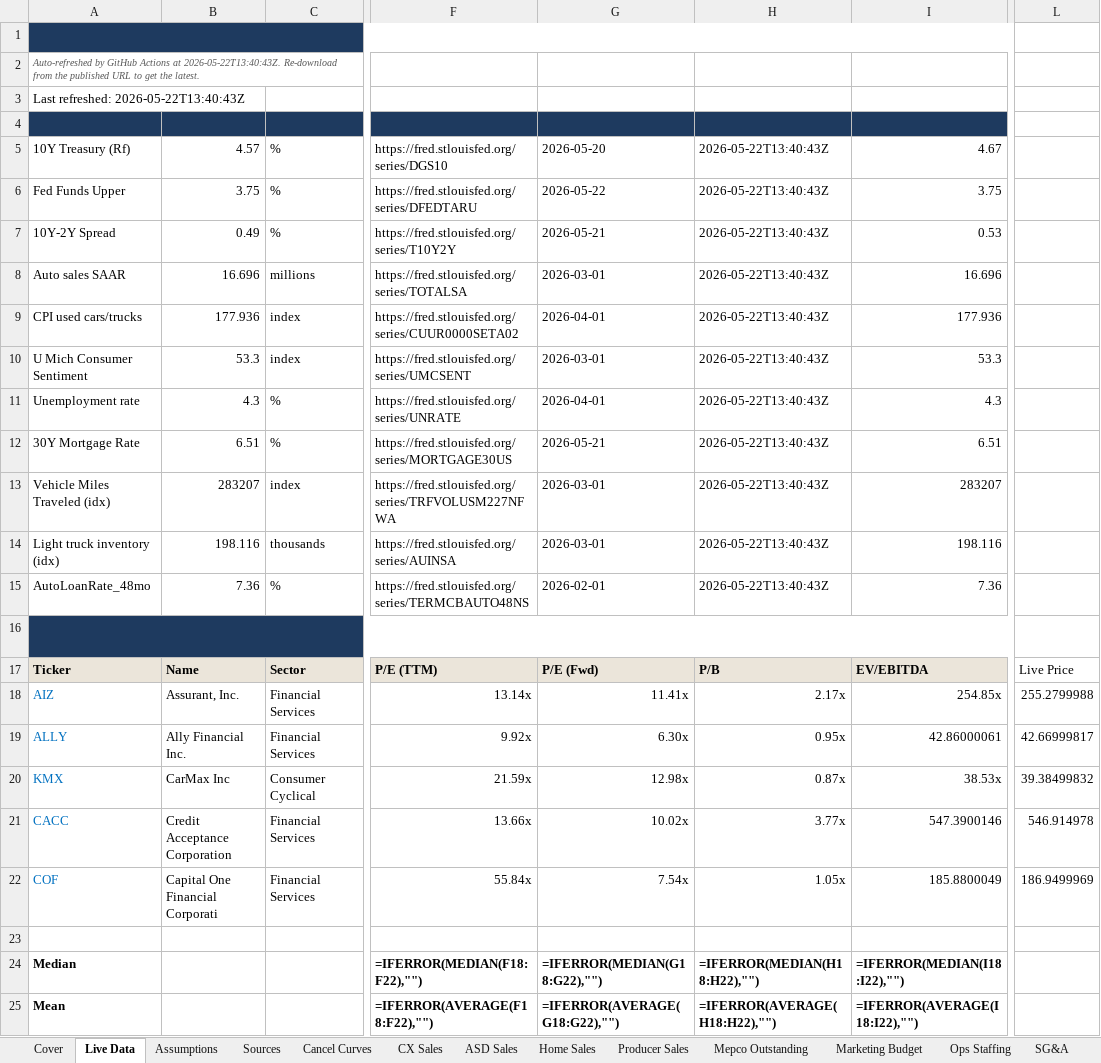
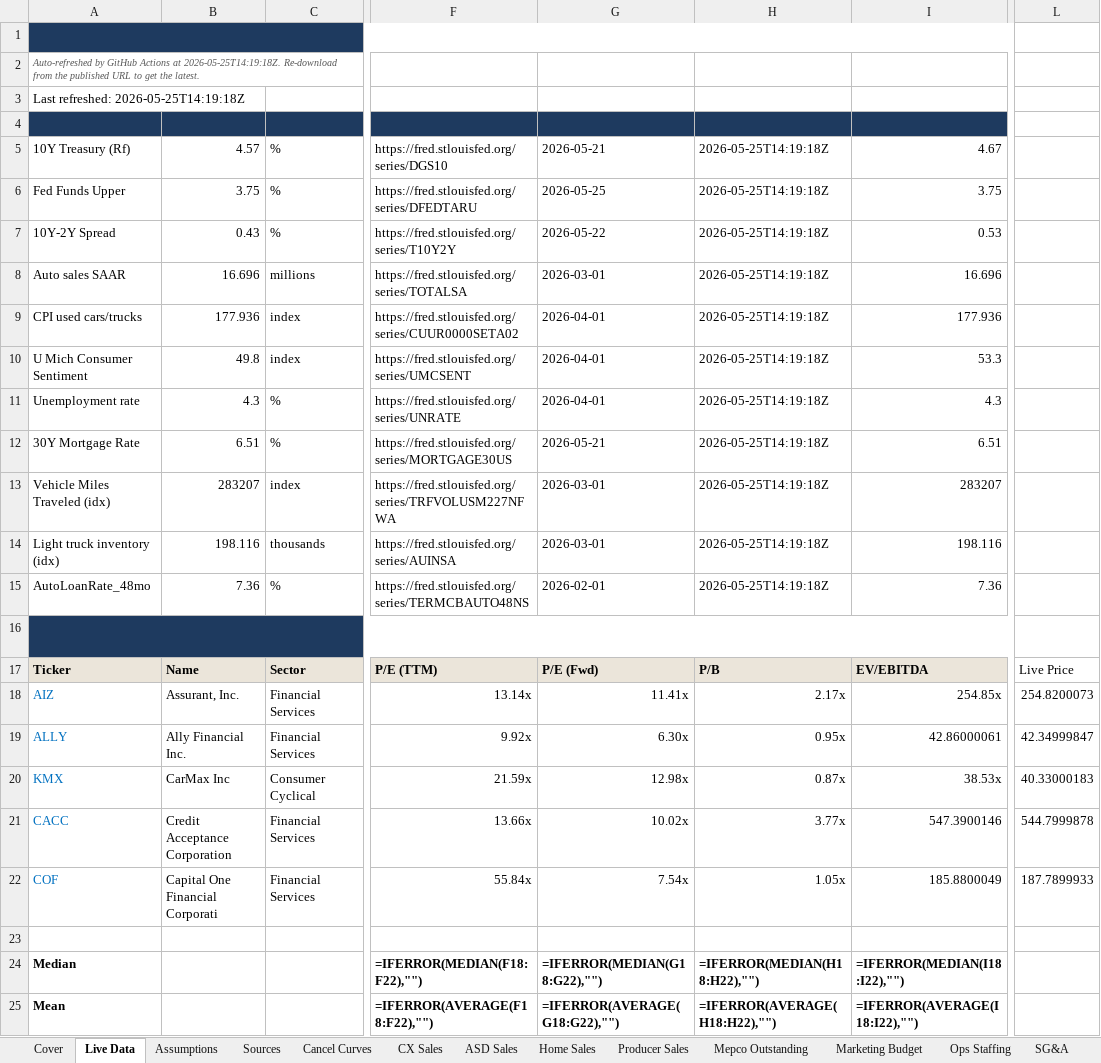
Before and after one commit to BodeBoyer/amwest-live-data, an Excel workbook: data/coveragex/coveragex_latest.xlsx, sheet Live Data, drawn as a sheet; only a part is shown, gaps mark what is left out; values as stored, in another font and other column widths than the file's, no borders; formulas without a stored value are shown as written; the diff names each change by its address in the sheet, - before the commit and + after, or states it on an @@ line.

```diff
--- a/data/coveragex/coveragex_latest.xlsx (sheet Live Data)
+++ b/data/coveragex/coveragex_latest.xlsx (sheet Live Data)
-A2 (Metric): …Actions at 2026-05-22T13:40:43Z. Re-download from…
+A2 (Metric): …Actions at 2026-05-25T14:19:18Z. Re-download from…
-A3 (Metric): Last refreshed: 2026-05-22T13:40:43Z
+A3 (Metric): Last refreshed: 2026-05-25T14:19:18Z
-G5 (As-of): 2026-05-20
+G5 (As-of): 2026-05-21
-H5:H15 (Refreshed): 2026-05-22T13:40:43Z
+H5:H15 (Refreshed): 2026-05-25T14:19:18Z
-G6 (As-of): 2026-05-22
+G6 (As-of): 2026-05-25
-B7 (Value): 0.49
+B7 (Value): 0.43
-G7 (As-of): 2026-05-21
+G7 (As-of): 2026-05-22
-B10 (Value): 53.3
+B10 (Value): 49.8
-G10 (As-of): 2026-03-01
+G10 (As-of): 2026-04-01
-L18: 255.2799988
+L18: 254.8200073
-L19: 42.66999817
+L19: 42.34999847
-L20: 39.38499832
+L20: 40.33000183
-L21: 546.914978
+L21: 544.7999878
-L22: 186.9499969
+L22: 187.7899933
```
Also changed, not shown: 4 other files.
